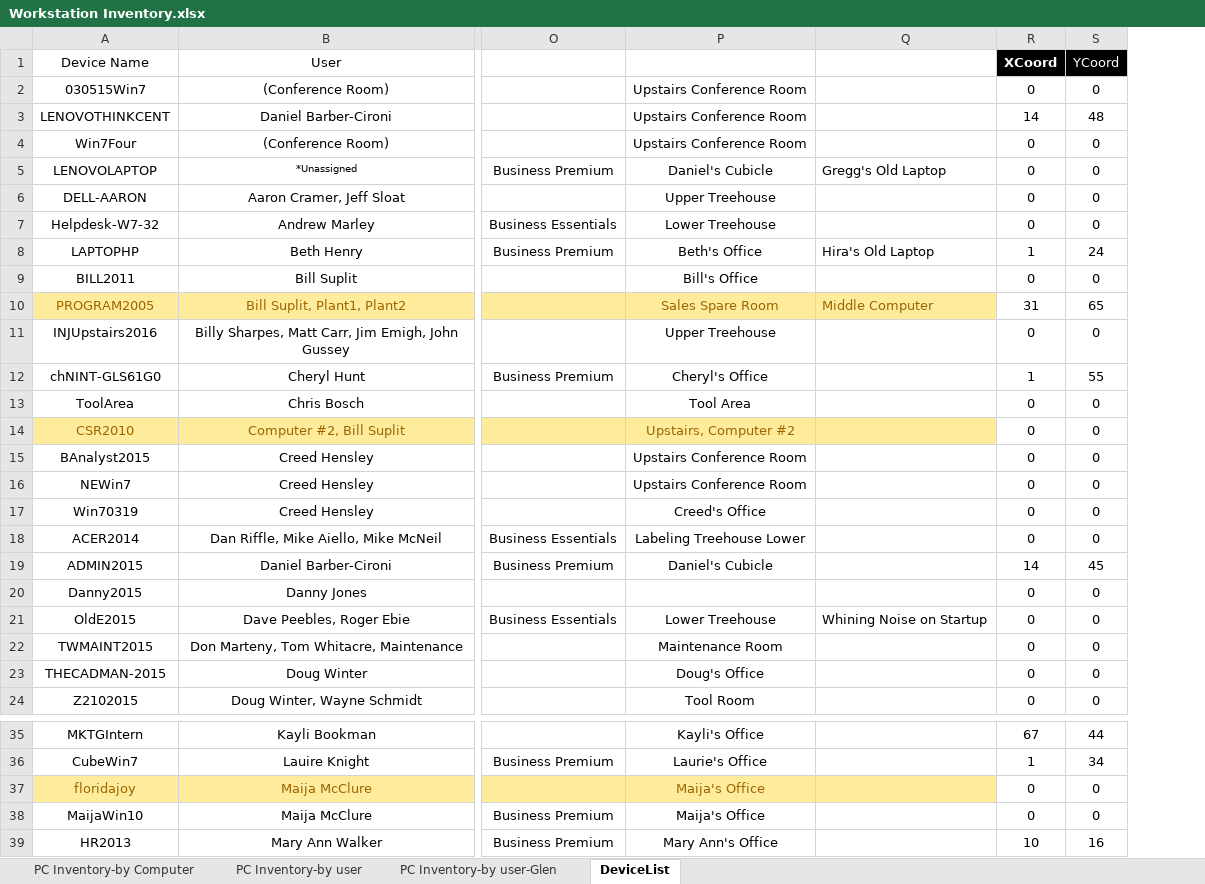
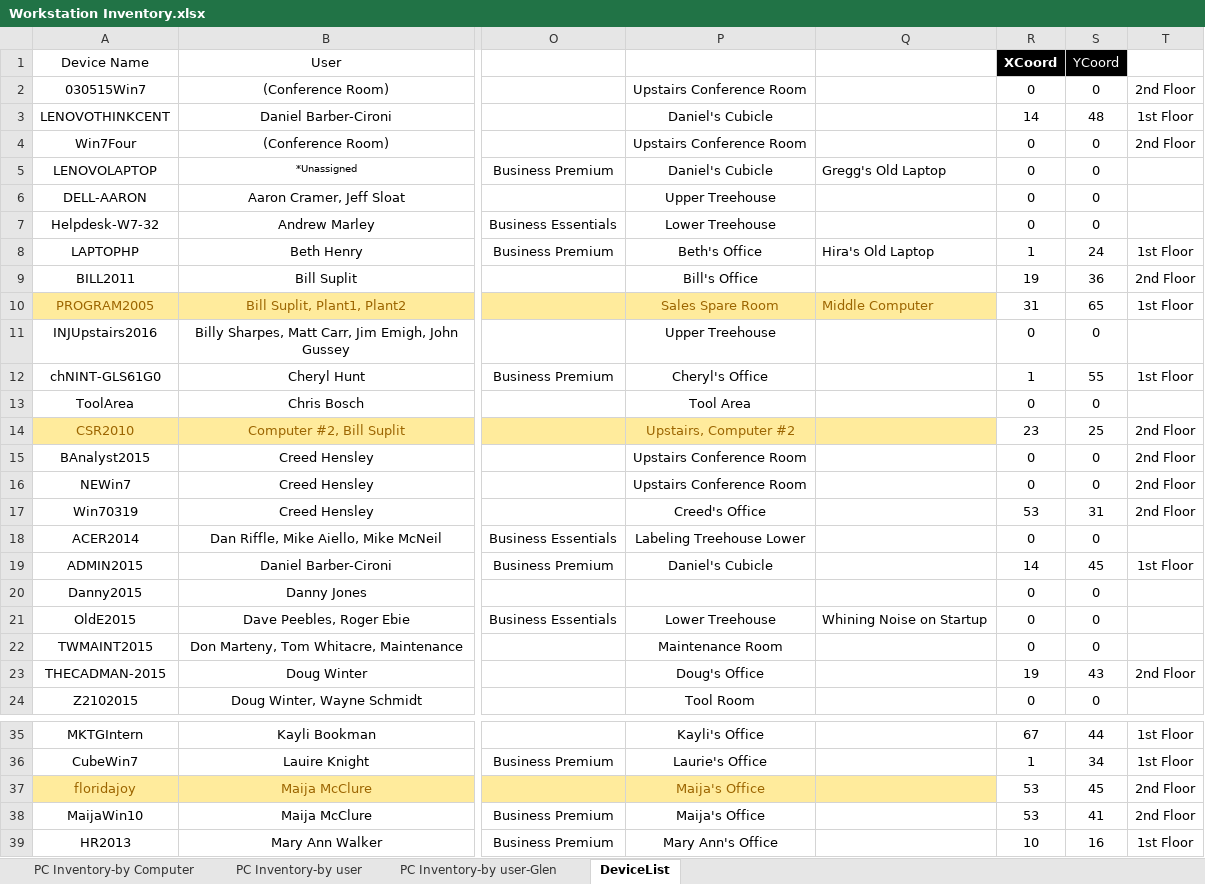
Before and after one commit to dab150/LPC_Network_Map, an Excel workbook: LPC Network Map/Resources/Workstation Inventory.xlsx, sheet DeviceList, drawn as a sheet; only a part is shown, gaps mark what is left out; values as stored, in another font and other column widths than the file's, no borders; charts and pictures and table styles not drawn; the diff covers the shown part only; the diff names each change by its address in the sheet, - before the commit and + after, or states it on an @@ line.

Commit message:
Added second floor

```diff
--- a/LPC Network Map/Resources/Workstation Inventory.xlsx (sheet DeviceList)
+++ b/LPC Network Map/Resources/Workstation Inventory.xlsx (sheet DeviceList)
+column T (Area), rows 2-23: 2nd Floor | 1st Floor | 2nd Floor |  |  |  | 1st Floor | 2nd Floor | 1st Floor |  | 1st Floor |  | 2nd Floor | 2nd Floor | 2nd Floor | 2nd Floor |  | 1st Floor |  |  |  | 2nd Floor; rows 35-39: 1st Floor | 1st Floor | 2nd Floor | 2nd Floor | 1st Floor
-P3 (Location): Upstairs Conference Room
+P3 (Location): Daniel's Cubicle
-R9 (XCoord): 0
+R9 (XCoord): 19
-S9 (YCoord): 0
+S9 (YCoord): 36
-R14 (XCoord): 0
+R14 (XCoord): 23
-S14 (YCoord): 0
+S14 (YCoord): 25
-R17 (XCoord): 0
+R17 (XCoord): 53
-S17 (YCoord): 0
+S17 (YCoord): 31
-R23 (XCoord): 0
+R23 (XCoord): 19
-S23 (YCoord): 0
+S23 (YCoord): 43
-R37:R38 (XCoord): 0
+R37:R38 (XCoord): 53
-S37 (YCoord): 0
+S37 (YCoord): 45
-S38 (YCoord): 0
+S38 (YCoord): 41
```
Also changed, not shown: 6 edited cells elsewhere in this sheet, 2 other files.
